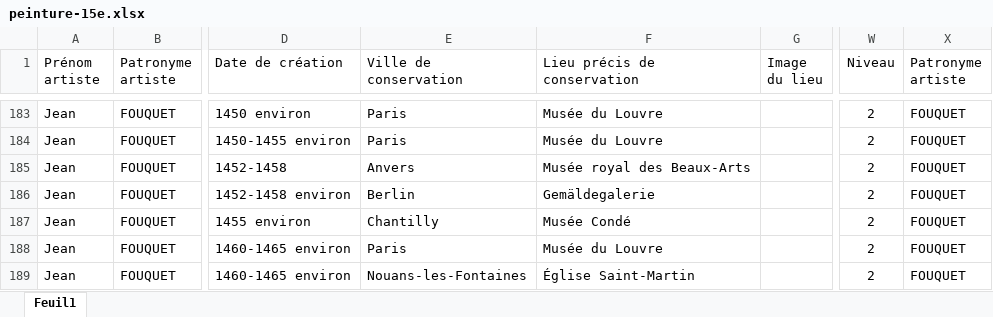
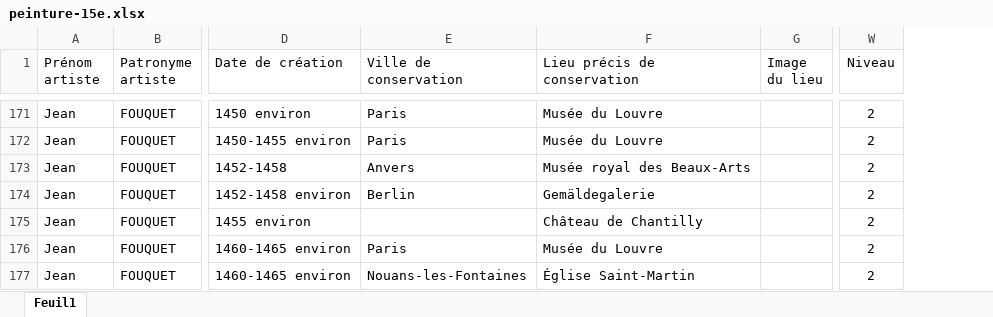
Before and after one commit to stassi-tech/art, an Excel workbook: quizzes/peinture-15e.xlsx, sheet Feuil1, drawn as a sheet; only a part is shown, gaps mark what is left out; values as stored, in another font and other column widths than the file's, no borders; conditional formats not drawn; removed rows and columns are numbered as before the commit, all else as after; the diff covers the shown part only; the diff names each change by its address in the sheet, - before the commit and + after, or states it on an @@ line.

```diff
--- a/quizzes/peinture-15e.xlsx (sheet Feuil1)
+++ b/quizzes/peinture-15e.xlsx (sheet Feuil1)
@@ column X (Patronyme artiste) hidden, rows 183-189: all FOUQUET @@
-E175 (Ville de conservation): Chantilly
+E175 (Ville de conservation): (empty)
-F175 (Lieu précis de conservation): Musée Condé
+F175 (Lieu précis de conservation): Château de Chantilly
```
Also changed, not shown: 22 removed rows and 29 edited cells elsewhere in this sheet, quizzes/artistes-nationalites-maitre.xlsx.
